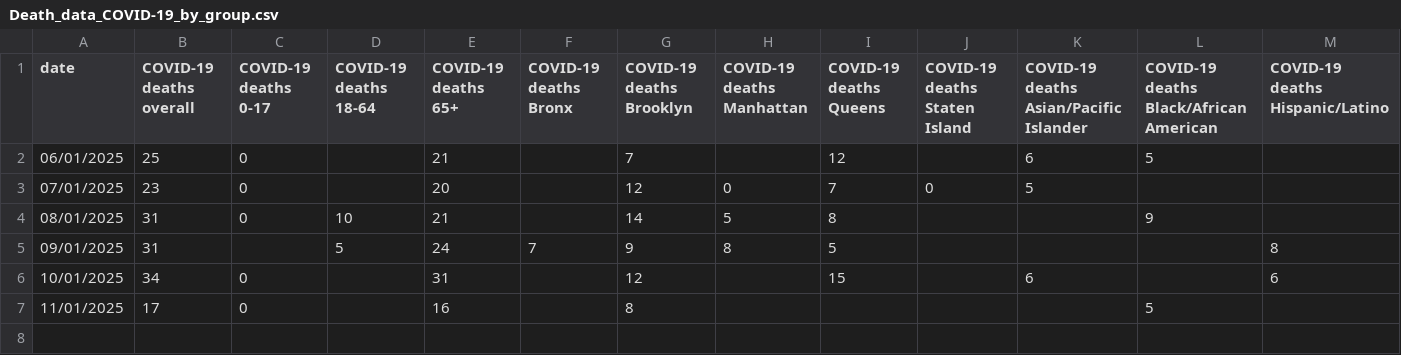
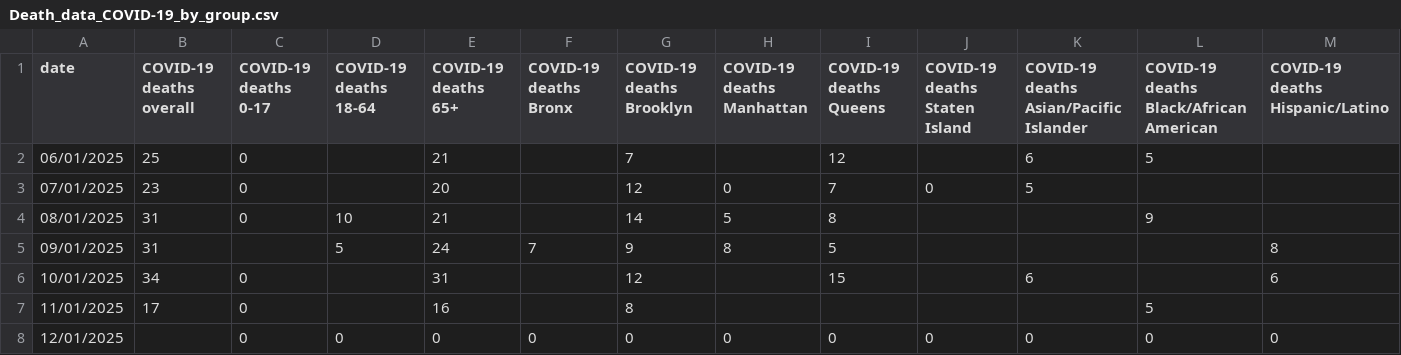
Before and after one commit to nychealth/respiratory-illness-data, a CSV file: data/Death_data_COVID-19_by_group.csv, drawn as a sheet; only a part is shown; rows hold the shown columns only; the diff names each change by its address in the sheet, - before the commit and + after, or states it on an @@ line.

```diff
--- a/data/Death_data_COVID-19_by_group.csv
+++ b/data/Death_data_COVID-19_by_group.csv
+row 8: 12/01/2025 |  | 0 | 0 | 0 | 0 | 0 | 0 | 0 | 0 | 0 | 0 | 0
```
Also changed, not shown: data/Case_data_influenza_by_group.csv, data/ED_data_RSV.csv, 11 other files.
